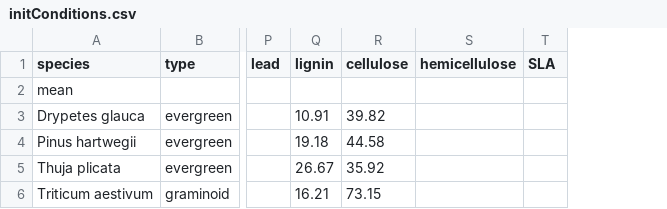
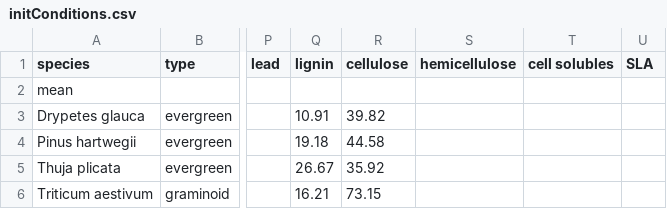
Before and after one commit to AgustinSarquis/aridec, a CSV file: data/Adair2017/initConditions.csv, drawn as a sheet; only a part is shown, gaps mark what is left out; the diff names each change by its address in the sheet, - before the commit and + after, or states it on an @@ line.

```diff
--- a/data/Adair2017/initConditions.csv
+++ b/data/Adair2017/initConditions.csv
+column T (cell solubles), empty
```
Also changed, not shown: 8 other files.
